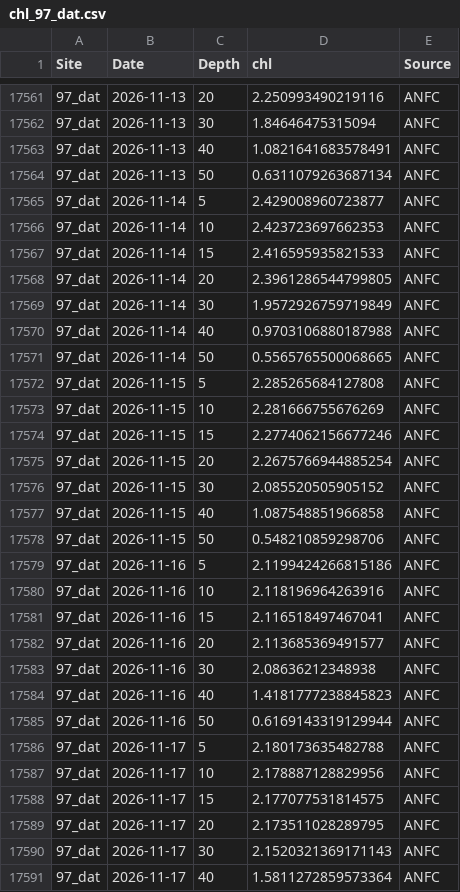
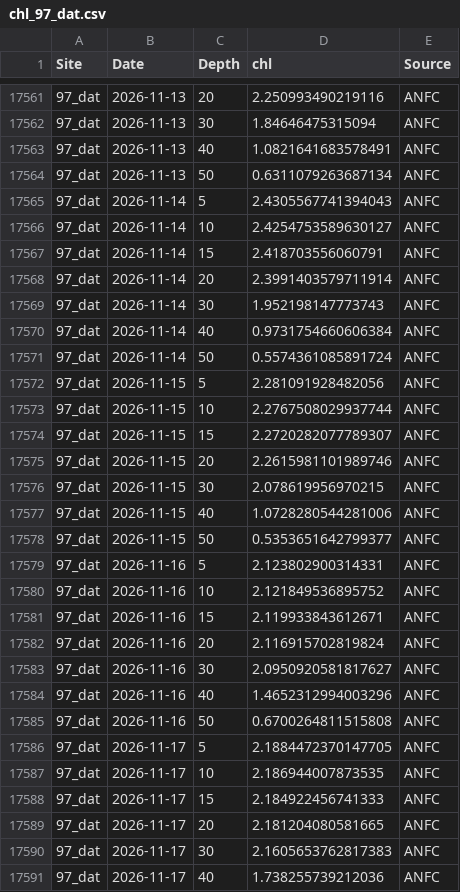
Before and after one commit to sharkbot952/temp_test5, a CSV file: data/cmem/chl/chl_97_dat.csv, drawn as a sheet; only a part is shown, gaps mark what is left out; the diff covers the shown part only.

```diff
--- a/data/cmem/chl/chl_97_dat.csv
+++ b/data/cmem/chl/chl_97_dat.csv
@@ -17564,28 +17564,28 @@
 97_dat,2026-11-13,50,0.6311079263687134,ANFC
-97_dat,2026-11-14,5,2.429008960723877,ANFC
-97_dat,2026-11-14,10,2.423723697662353,ANFC
-97_dat,2026-11-14,15,2.416595935821533,ANFC
-97_dat,2026-11-14,20,2.3961286544799805,ANFC
-97_dat,2026-11-14,30,1.9572926759719849,ANFC
-97_dat,2026-11-14,40,0.9703106880187988,ANFC
-97_dat,2026-11-14,50,0.5565765500068665,ANFC
-97_dat,2026-11-15,5,2.285265684127808,ANFC
-97_dat,2026-11-15,10,2.281666755676269,ANFC
-97_dat,2026-11-15,15,2.2774062156677246,ANFC
-97_dat,2026-11-15,20,2.2675766944885254,ANFC
-97_dat,2026-11-15,30,2.085520505905152,ANFC
-97_dat,2026-11-15,40,1.087548851966858,ANFC
-97_dat,2026-11-15,50,0.548210859298706,ANFC
-97_dat,2026-11-16,5,2.1199424266815186,ANFC
-97_dat,2026-11-16,10,2.118196964263916,ANFC
-97_dat,2026-11-16,15,2.116518497467041,ANFC
-97_dat,2026-11-16,20,2.113685369491577,ANFC
-97_dat,2026-11-16,30,2.08636212348938,ANFC
-97_dat,2026-11-16,40,1.4181777238845823,ANFC
-97_dat,2026-11-16,50,0.6169143319129944,ANFC
-97_dat,2026-11-17,5,2.180173635482788,ANFC
-97_dat,2026-11-17,10,2.178887128829956,ANFC
-97_dat,2026-11-17,15,2.177077531814575,ANFC
-97_dat,2026-11-17,20,2.173511028289795,ANFC
-97_dat,2026-11-17,30,2.1520321369171143,ANFC
-97_dat,2026-11-17,40,1.5811272859573364,ANFC
+97_dat,2026-11-14,5,2.4305567741394043,ANFC
+97_dat,2026-11-14,10,2.4254753589630127,ANFC
+97_dat,2026-11-14,15,2.418703556060791,ANFC
+97_dat,2026-11-14,20,2.3991403579711914,ANFC
+97_dat,2026-11-14,30,1.952198147773743,ANFC
+97_dat,2026-11-14,40,0.9731754660606384,ANFC
+97_dat,2026-11-14,50,0.5574361085891724,ANFC
+97_dat,2026-11-15,5,2.281091928482056,ANFC
+97_dat,2026-11-15,10,2.2767508029937744,ANFC
+97_dat,2026-11-15,15,2.2720282077789307,ANFC
+97_dat,2026-11-15,20,2.2615981101989746,ANFC
+97_dat,2026-11-15,30,2.078619956970215,ANFC
+97_dat,2026-11-15,40,1.0728280544281006,ANFC
+97_dat,2026-11-15,50,0.5353651642799377,ANFC
+97_dat,2026-11-16,5,2.123802900314331,ANFC
+97_dat,2026-11-16,10,2.121849536895752,ANFC
+97_dat,2026-11-16,15,2.119933843612671,ANFC
+97_dat,2026-11-16,20,2.116915702819824,ANFC
+97_dat,2026-11-16,30,2.0950920581817627,ANFC
+97_dat,2026-11-16,40,1.4652312994003296,ANFC
+97_dat,2026-11-16,50,0.6700264811515808,ANFC
+97_dat,2026-11-17,5,2.1884472370147705,ANFC
+97_dat,2026-11-17,10,2.186944007873535,ANFC
+97_dat,2026-11-17,15,2.184922456741333,ANFC
+97_dat,2026-11-17,20,2.181204080581665,ANFC
+97_dat,2026-11-17,30,2.1605653762817383,ANFC
+97_dat,2026-11-17,40,1.738255739212036,ANFC
```
Also changed, not shown: 7 added rows and 43 edited cells elsewhere in this file, data/cmem/chl/chl_98_osh.csv, data/cmem/chl/chl_99_sik.csv, 9 other files.
